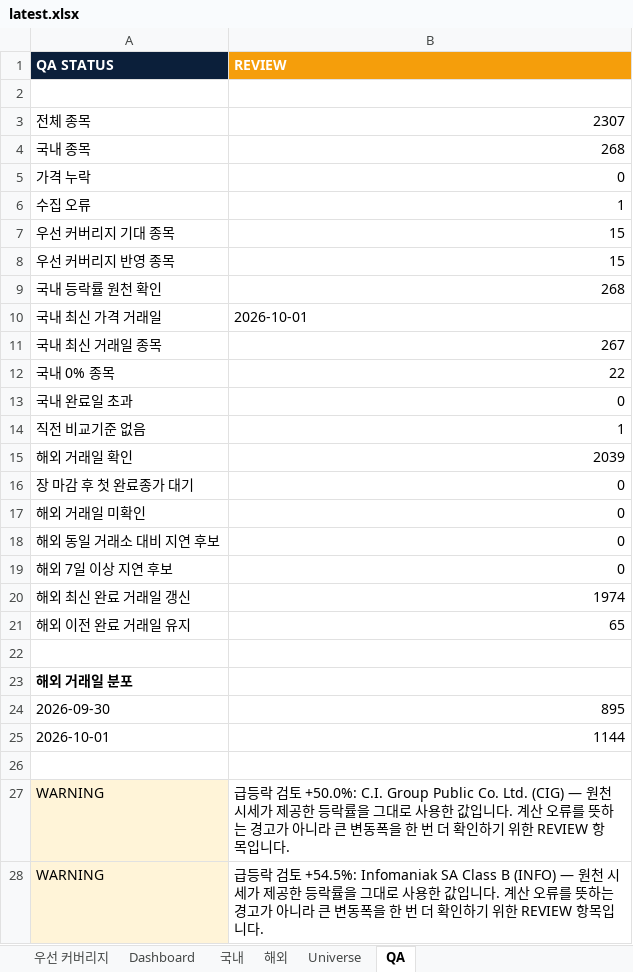
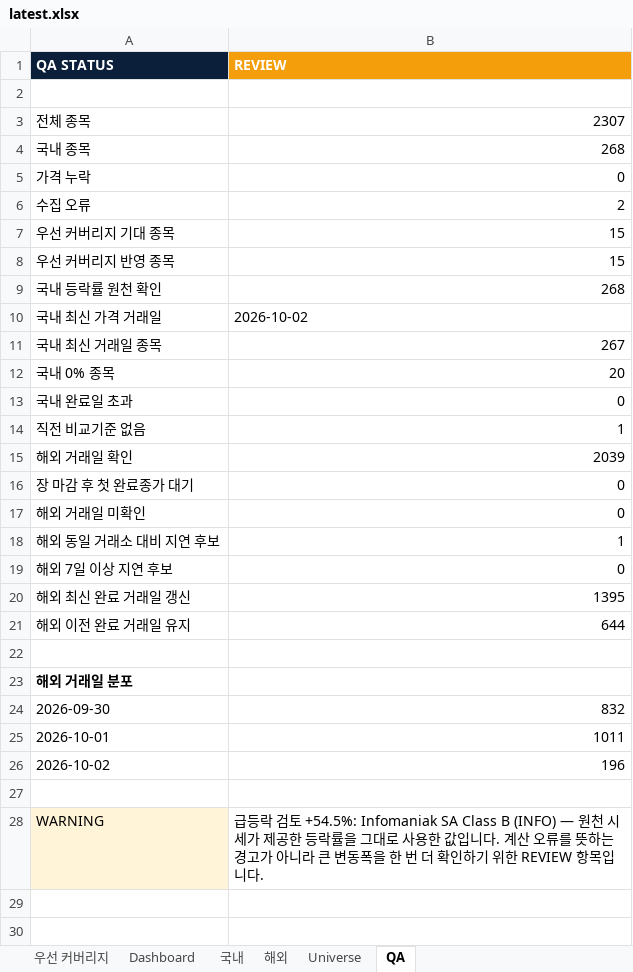
Before and after one commit to lou2sclare-ai/Stock-Price-Update, an Excel workbook: output/latest.xlsx, sheet QA, drawn as a sheet; values as stored, in another font and other column widths than the file's, no borders; removed rows and columns are numbered as before the commit, all else as after; the diff names each change by its address in the sheet, - before the commit and + after, or states it on an @@ line.

```diff
--- a/output/latest.xlsx (sheet QA)
+++ b/output/latest.xlsx (sheet QA)
-B6 (REVIEW): 1
+B6 (REVIEW): 2
-B10 (REVIEW): 2026-10-01
+B10 (REVIEW): 2026-10-02
-B12 (REVIEW): 22
+B12 (REVIEW): 20
-B18 (REVIEW): 0
+B18 (REVIEW): 1
-B20 (REVIEW): 1974
+B20 (REVIEW): 1395
-B21 (REVIEW): 65
+B21 (REVIEW): 644
-B24 (REVIEW): 895
+B24 (REVIEW): 832
-B25 (REVIEW): 1144
+B25 (REVIEW): 1011
+row 26: 2026-10-02 | 196
-row 27: WARNING | 급등락 검토 +50.0%: C.I. Group Public Co. Ltd. (CIG) — 원천 시세가 제공한 등락률을 그대로 사용한 값입니다. 계산 오류를 뜻하는 경고가 아니라 큰 변동폭을 한 번 더 확인하기 위한 REVIEW 항목입니다.
```
Also changed, not shown: sheet Dashboard, sheet 해외, sheet 국내, sheet 우선 커버리지, 2 other files.
